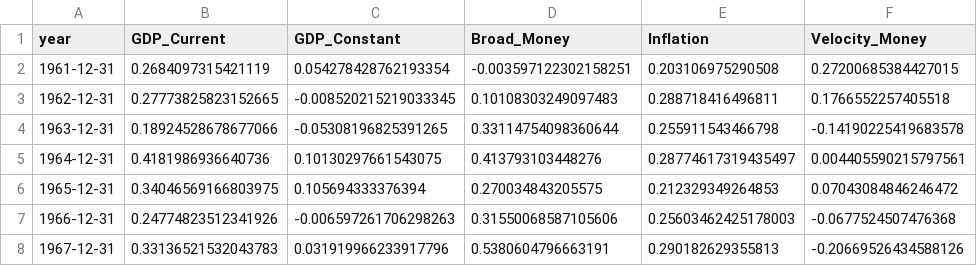
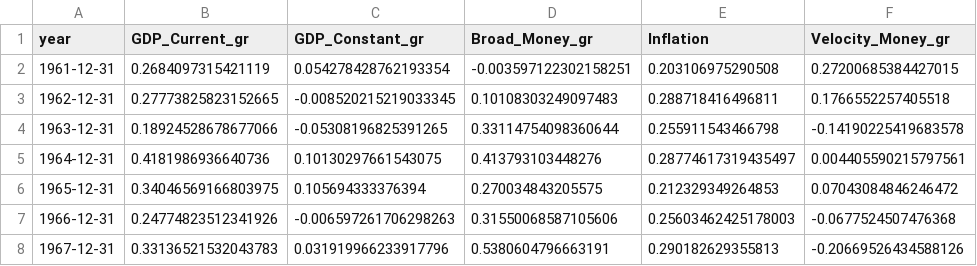
Before and after one commit to Gonzalo-Caro/Argentina_Inflation, a CSV file: csv_creados/Data_Argentina_Relative_Terms.csv, drawn as a sheet; only a part is shown.

```diff
--- a/csv_creados/Data_Argentina_Relative_Terms.csv
+++ b/csv_creados/Data_Argentina_Relative_Terms.csv
@@ -1,2 +1,2 @@
-year,GDP_Current,GDP_Constant,Broad_Money,Inflation,Velocity_Money
+year,GDP_Current_gr,GDP_Constant_gr,Broad_Money_gr,Inflation,Velocity_Money_gr
 1961-12-31,0.2684097315421119,0.054278428762193354,-0.003597122302158251,0.203106975290508,0.27200685384427015
```
Also changed, not shown: csv_creados/df_arc_normalized.csv, 4 other files.
